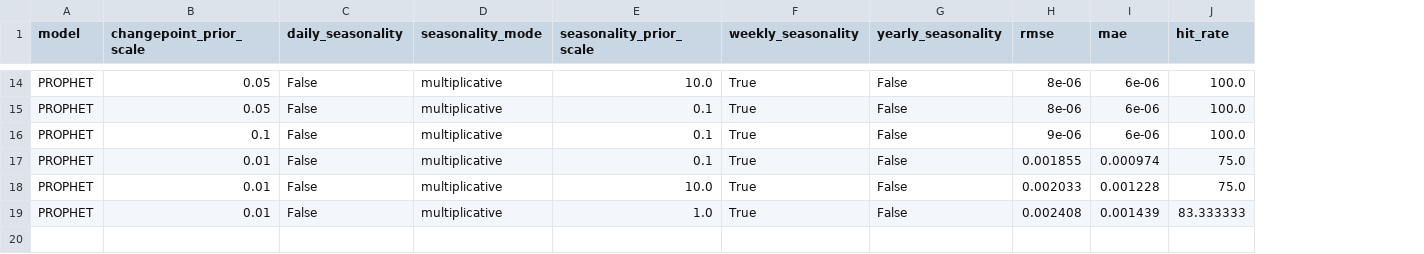
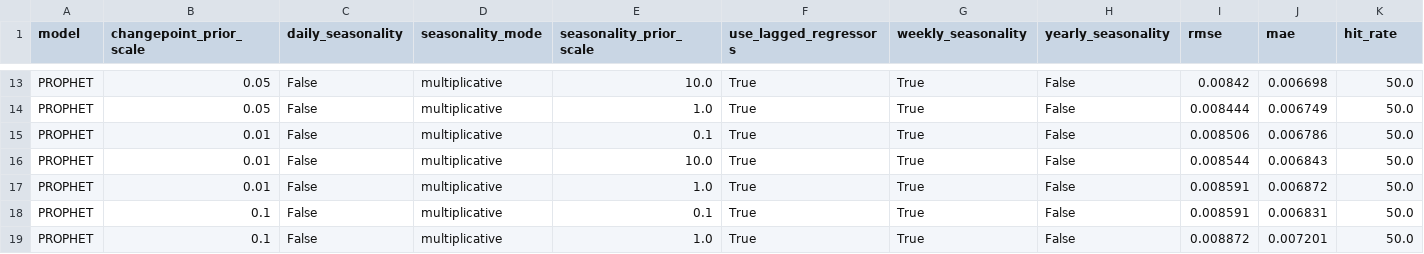
Before and after one commit to Julk-ui/Mark-II, a CSV file: outputs/backtest/report_PROPHET.csv, drawn as a sheet; only a part is shown, gaps mark what is left out; addresses are those after the commit; the diff covers the shown part only; the diff names each change by its address in the sheet, - before the commit and + after, or states it on an @@ line.

Commit message:
version prophet mejoras

```diff
--- a/outputs/backtest/report_PROPHET.csv
+++ b/outputs/backtest/report_PROPHET.csv
+column F (use_lagged_regressors), rows 13-17: all True; row 19: True
-I13 (rmse): 8e-06
+I13 (rmse): 0.00842
-J13 (mae): 6e-06
+J13 (mae): 0.006698
-K13:K15 (hit_rate): 100.0
+K13:K15 (hit_rate): 50.0
-E14 (seasonality_prior_scale): 0.1
+E14 (seasonality_prior_scale): 1.0
-I14 (rmse): 8e-06
+I14 (rmse): 0.008444
-J14 (mae): 6e-06
+J14 (mae): 0.006749
-B15 (changepoint_prior_scale): 0.1
+B15 (changepoint_prior_scale): 0.01
-I15 (rmse): 9e-06
+I15 (rmse): 0.008506
-J15 (mae): 6e-06
+J15 (mae): 0.006786
-E16 (seasonality_prior_scale): 0.1
+E16 (seasonality_prior_scale): 10.0
-I16 (rmse): 0.001855
+I16 (rmse): 0.008544
-J16 (mae): 0.000974
+J16 (mae): 0.006843
-K16:K17 (hit_rate): 75.0
+K16:K17 (hit_rate): 50.0
-E17 (seasonality_prior_scale): 10.0
+E17 (seasonality_prior_scale): 1.0
-I17 (rmse): 0.002033
+I17 (rmse): 0.008591
-J17 (mae): 0.001228
+J17 (mae): 0.006872
+row 18: PROPHET | 0.1 | False | multiplicative | 0.1 | True | True | False | 0.008591 | 0.006831 | 50.0
-B19 (changepoint_prior_scale): 0.01
+B19 (changepoint_prior_scale): 0.1
-I19 (rmse): 0.002408
+I19 (rmse): 0.008872
-J19 (mae): 0.001439
+J19 (mae): 0.007201
-K19 (hit_rate): 83.333333
+K19 (hit_rate): 50.0
```
Also changed, not shown: 1 added row, 2 removed rows and 39 edited cells elsewhere in this file, outputs/backtest/report_ARIMA.csv, outputs/backtest/summary_best_runs.csv, 7 other files.
